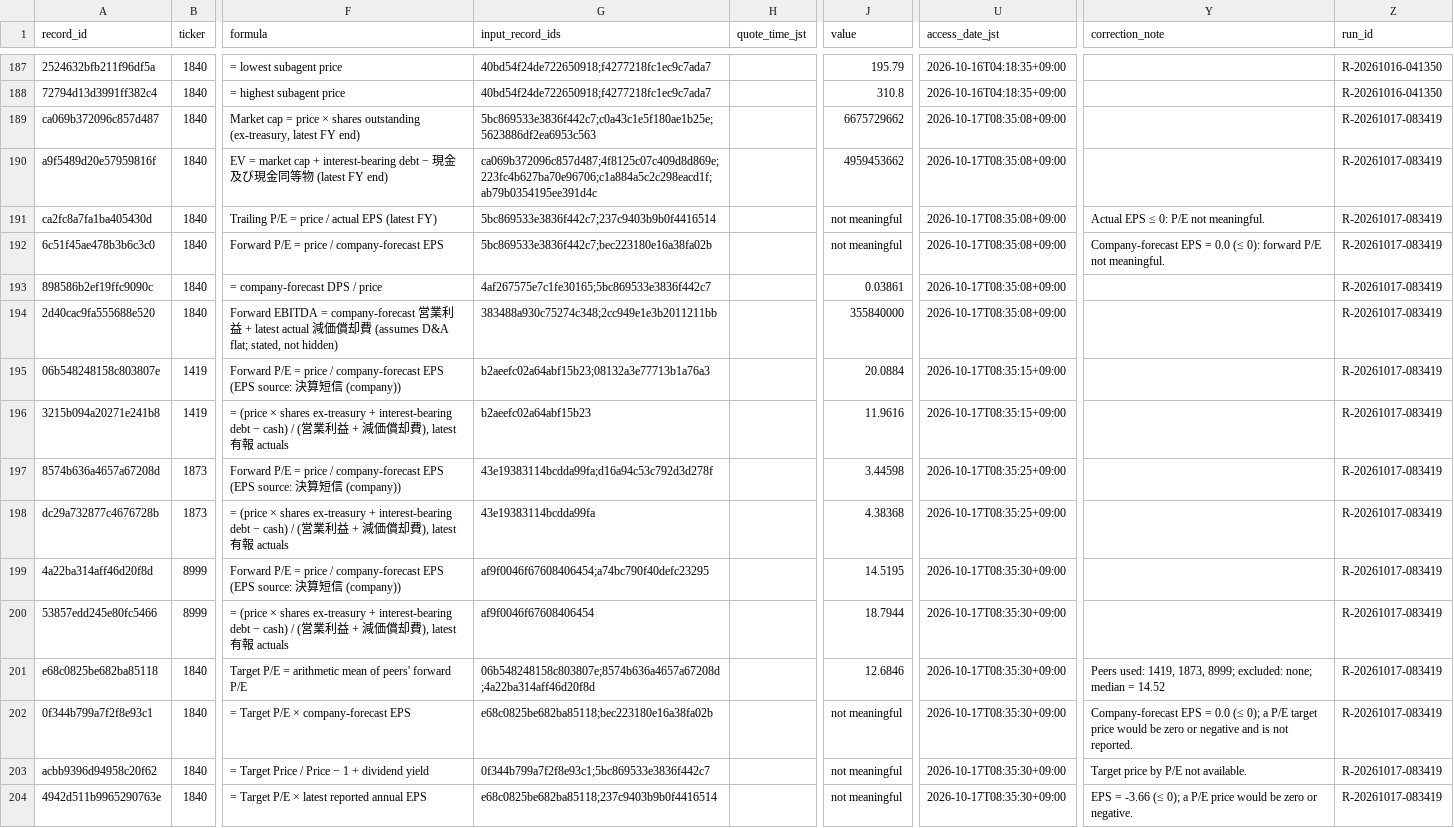
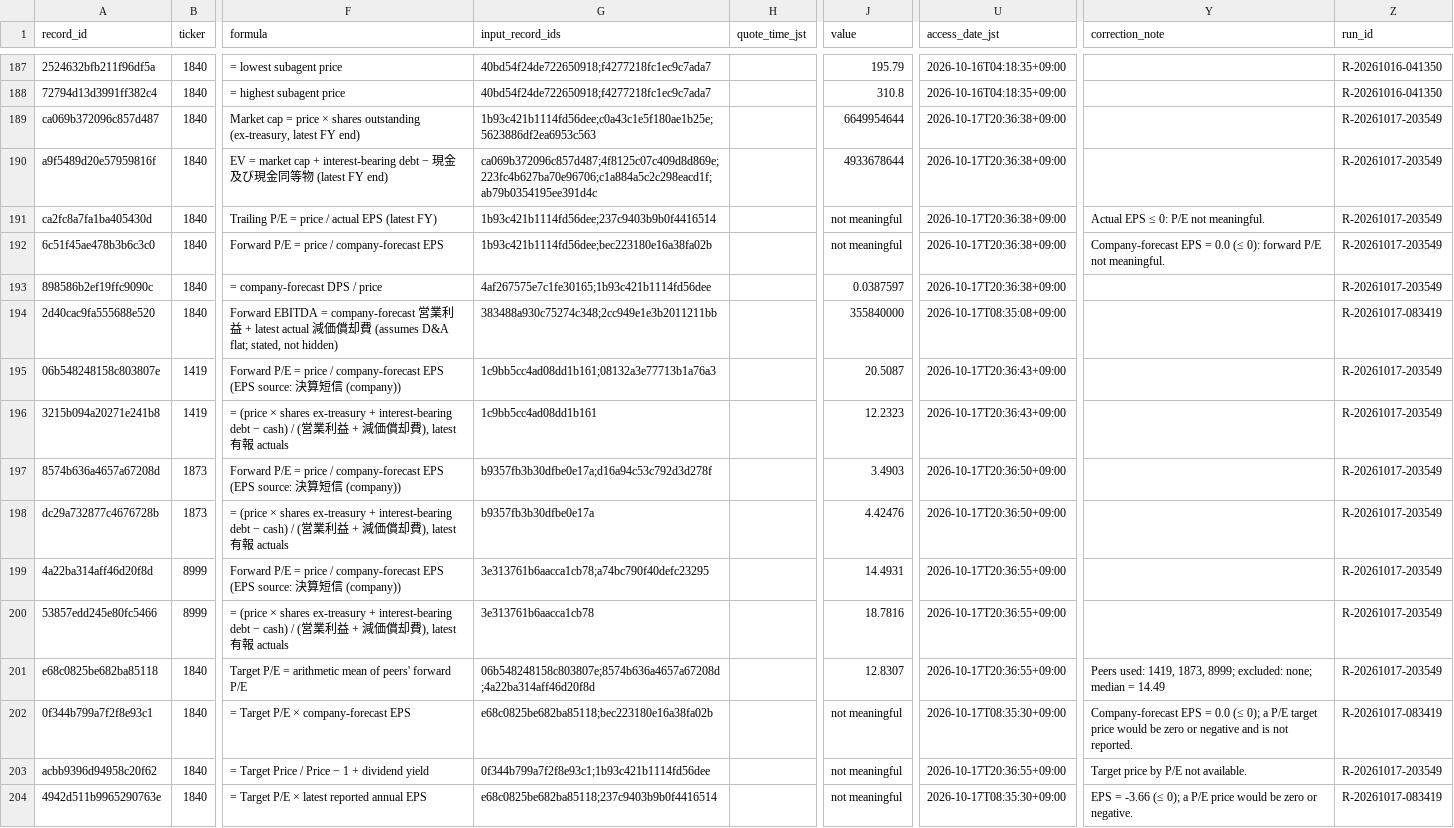
Before and after one commit to renishly/tsuchiya_holdings, a CSV file: v2/data/Baseline Metrics.csv, drawn as a sheet; only a part is shown, gaps mark what is left out; the diff covers the shown part only; the diff names each change by its address in the sheet, - before the commit and + after, or states it on an @@ line.

```diff
--- a/v2/data/Baseline Metrics.csv
+++ b/v2/data/Baseline Metrics.csv
-G189 (input_record_ids): 5bc869533e3836f442c7;c0a43c1e5f180ae1b25e;5623886df2ea6953c563
+G189 (input_record_ids): 1b93c421b1114fd56dee;c0a43c1e5f180ae1b25e;5623886df2ea6953c563
-J189 (value): 6675729662
+J189 (value): 6649954644
-U189:U193 (access_date_jst): 2026-10-17T08:35:08+09:00
+U189:U193 (access_date_jst): 2026-10-17T20:36:38+09:00
-Z189:Z193 (run_id): R-20261017-083419
+Z189:Z193 (run_id): R-20261017-203549
-J190 (value): 4959453662
+J190 (value): 4933678644
-G191 (input_record_ids): 5bc869533e3836f442c7;237c9403b9b0f4416514
+G191 (input_record_ids): 1b93c421b1114fd56dee;237c9403b9b0f4416514
-G192 (input_record_ids): 5bc869533e3836f442c7;bec223180e16a38fa02b
+G192 (input_record_ids): 1b93c421b1114fd56dee;bec223180e16a38fa02b
-G193 (input_record_ids): 4af267575e7c1fe30165;5bc869533e3836f442c7
+G193 (input_record_ids): 4af267575e7c1fe30165;1b93c421b1114fd56dee
-J193 (value): 0.03861
+J193 (value): 0.0387597
-G195 (input_record_ids): b2aeefc02a64abf15b23;08132a3e77713b1a76a3
+G195 (input_record_ids): 1c9bb5cc4ad08dd1b161;08132a3e77713b1a76a3
-J195 (value): 20.0884
+J195 (value): 20.5087
-U195:U196 (access_date_jst): 2026-10-17T08:35:15+09:00
+U195:U196 (access_date_jst): 2026-10-17T20:36:43+09:00
-Z195:Z201 (run_id): R-20261017-083419
+Z195:Z201 (run_id): R-20261017-203549
-G196 (input_record_ids): b2aeefc02a64abf15b23
+G196 (input_record_ids): 1c9bb5cc4ad08dd1b161
-J196 (value): 11.9616
+J196 (value): 12.2323
-G197 (input_record_ids): 43e19383114bcdda99fa;d16a94c53c792d3d278f
+G197 (input_record_ids): b9357fb3b30dfbe0e17a;d16a94c53c792d3d278f
-J197 (value): 3.44598
+J197 (value): 3.4903
-U197:U198 (access_date_jst): 2026-10-17T08:35:25+09:00
+U197:U198 (access_date_jst): 2026-10-17T20:36:50+09:00
-G198 (input_record_ids): 43e19383114bcdda99fa
+G198 (input_record_ids): b9357fb3b30dfbe0e17a
-J198 (value): 4.38368
+J198 (value): 4.42476
-G199 (input_record_ids): af9f0046f67608406454;a74bc790f40defc23295
+G199 (input_record_ids): 3e313761b6aacca1cb78;a74bc790f40defc23295
-J199 (value): 14.5195
+J199 (value): 14.4931
-U199:U201 (access_date_jst): 2026-10-17T08:35:30+09:00
+U199:U201 (access_date_jst): 2026-10-17T20:36:55+09:00
-G200 (input_record_ids): af9f0046f67608406454
+G200 (input_record_ids): 3e313761b6aacca1cb78
-J200 (value): 18.7944
+J200 (value): 18.7816
-J201 (value): 12.6846
+J201 (value): 12.8307
-Y201 (correction_note): …median = 14.52
+Y201 (correction_note): …median = 14.49
-G203 (input_record_ids): 0f344b799a7f2f8e93c1;5bc869533e3836f442c7
+G203 (input_record_ids): 0f344b799a7f2f8e93c1;1b93c421b1114fd56dee
-U203 (access_date_jst): 2026-10-17T08:35:30+09:00
+U203 (access_date_jst): 2026-10-17T20:36:55+09:00
-Z203 (run_id): R-20261017-083419
+Z203 (run_id): R-20261017-203549
```
Also changed, not shown: 4 added rows and 52 edited cells elsewhere in this file, v2/logs/debug_runs.csv, v2/raw/market/daily_prices.csv, 12 other files.
